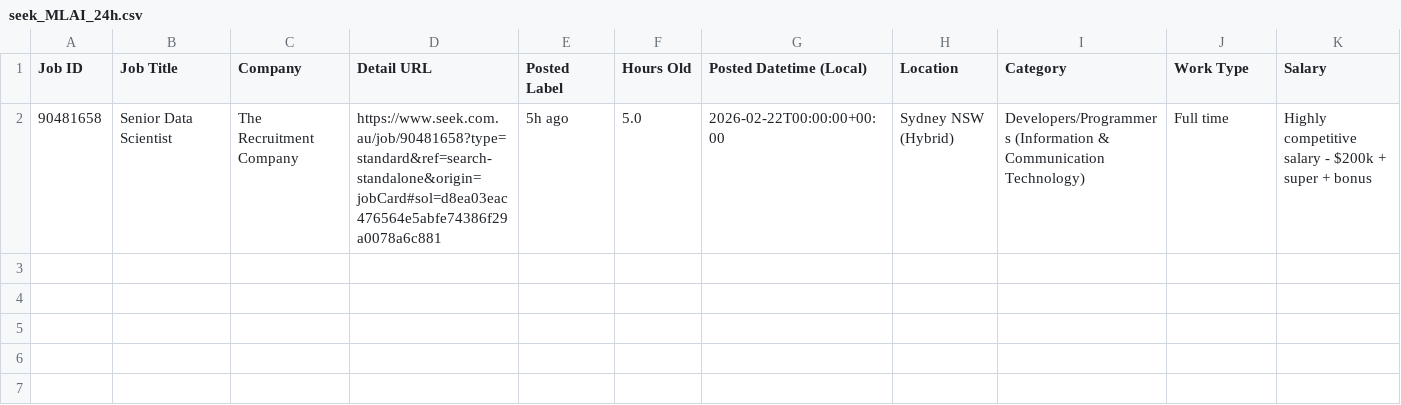
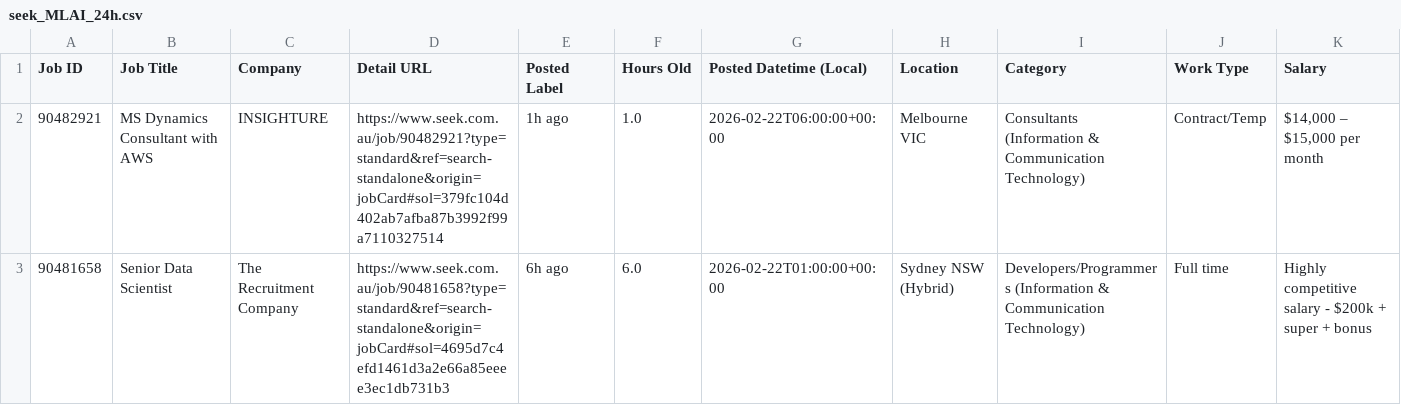
Before and after one commit to TIMXSHI/JobScrapper_SEEK_BA.BI, a CSV file: seek_MLAI_24h.csv, drawn as a sheet; only a part is shown; addresses are those after the commit; rows hold the shown columns only; the diff names each change by its address in the sheet, - before the commit and + after, or states it on an @@ line.

```diff
--- a/seek_MLAI_24h.csv
+++ b/seek_MLAI_24h.csv
+row 2: 90482921 | MS Dynamics Consultant with AWS | INSIGHTURE | https://www.seek.com.au/job/90482921?type=standard&ref=search-standalone&origin=jobCard#sol=379fc104d402ab7afba87b3992f99a7110327514 | 1h ago | 1.0 | 2026-02-22T06:00:00+00:00 | Melbourne VIC | Consultants (Information & Communication Technology) | Contract/Temp | $14,000 – $15,000 per month
-D3 (Detail URL): https://www.seek.com.au/job/90481658?type=standard&ref=search-standalone&origin=jobCard#sol=d8ea03eac476564e5abfe74386f29a0078a6c881
+D3 (Detail URL): https://www.seek.com.au/job/90481658?type=standard&ref=search-standalone&origin=jobCard#sol=4695d7c4efd1461d3a2e66a85eeee3ec1db731b3
-E3 (Posted Label): 5h ago
+E3 (Posted Label): 6h ago
-F3 (Hours Old): 5.0
+F3 (Hours Old): 6.0
-G3 (Posted Datetime (Local)): 2026-02-22T00:00:00+00:00
+G3 (Posted Datetime (Local)): 2026-02-22T01:00:00+00:00
```
Also changed, not shown: seek_SIA_24h.csv.
